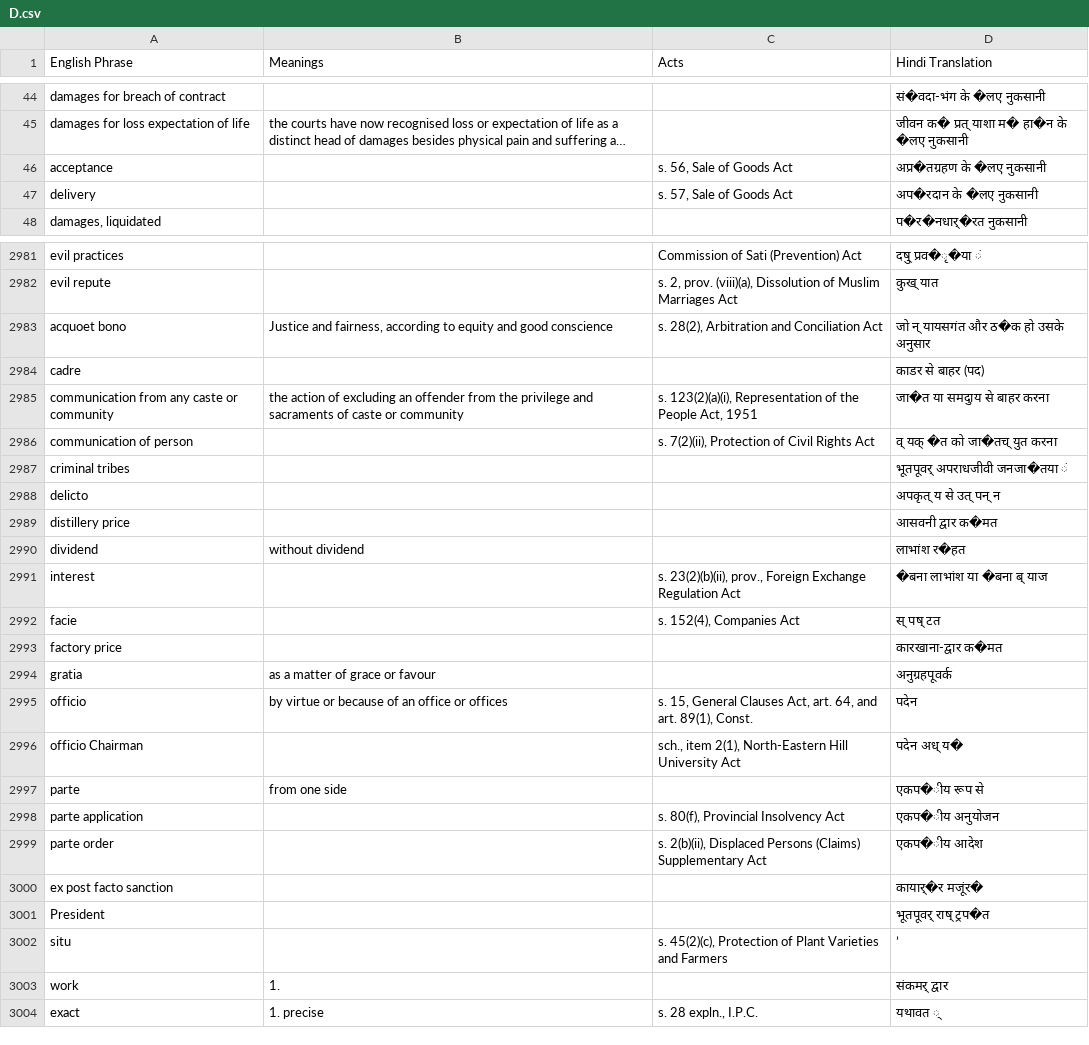
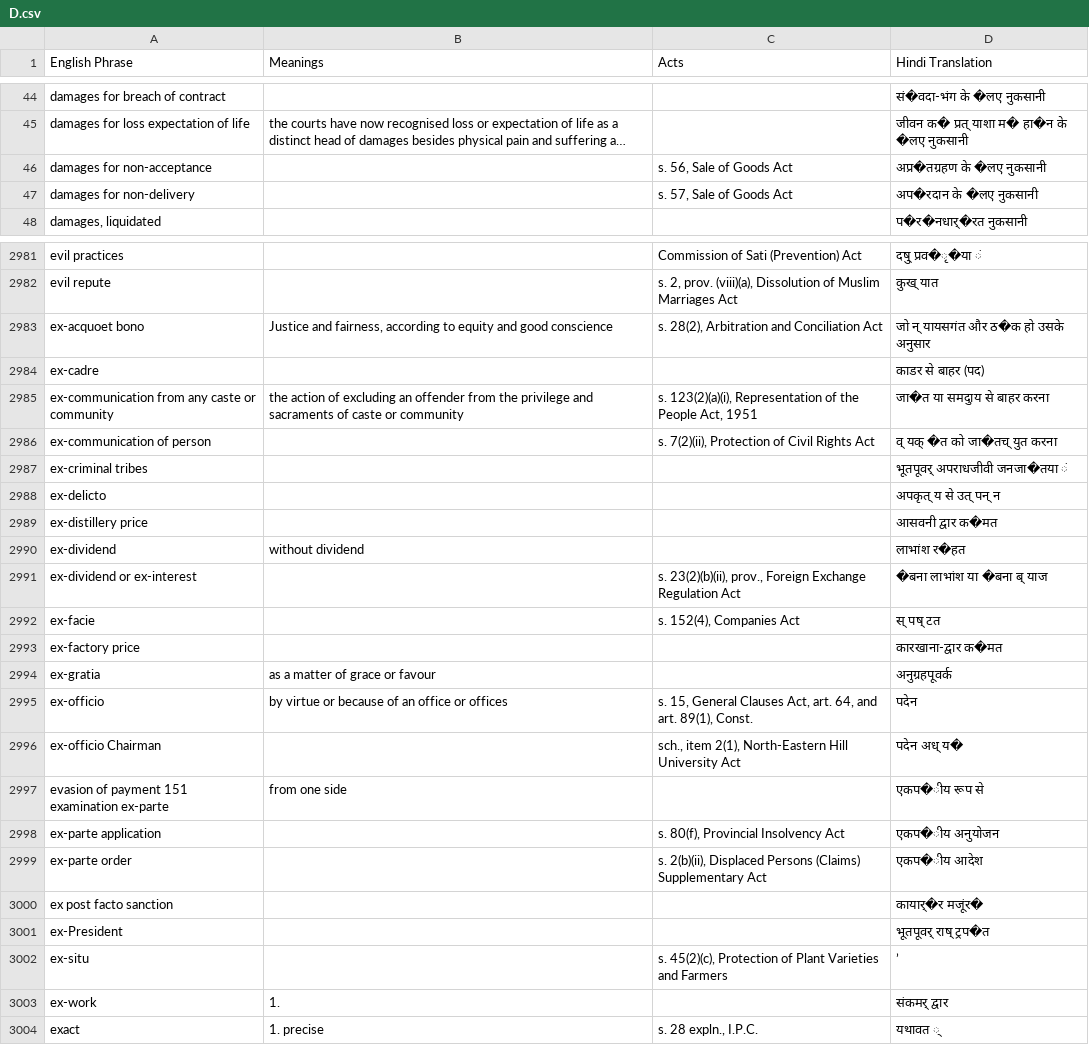
Before and after one commit to e-Vakeel/Translation-Data-Extraction, a CSV file: D.csv, drawn as a sheet; only a part is shown, gaps mark what is left out; long unchanged cells end in …; the diff covers the shown part only; the diff names each change by its address in the sheet, - before the commit and + after, or states it on an @@ line.

```diff
--- a/D.csv
+++ b/D.csv
-A46 (English Phrase): acceptance
+A46 (English Phrase): damages for non-acceptance
-A47 (English Phrase): delivery
+A47 (English Phrase): damages for non-delivery
-A2983 (English Phrase): acquoet bono
+A2983 (English Phrase): ex-acquoet bono
-A2984 (English Phrase): cadre
+A2984 (English Phrase): ex-cadre
-A2985 (English Phrase): communication from any caste or community
+A2985 (English Phrase): ex-communication from any caste or community
-A2986 (English Phrase): communication of person
+A2986 (English Phrase): ex-communication of person
-A2987 (English Phrase): criminal tribes
+A2987 (English Phrase): ex-criminal tribes
-A2988 (English Phrase): delicto
+A2988 (English Phrase): ex-delicto
-A2989 (English Phrase): distillery price
+A2989 (English Phrase): ex-distillery price
-A2990 (English Phrase): dividend
+A2990 (English Phrase): ex-dividend
-A2991 (English Phrase): interest
+A2991 (English Phrase): ex-dividend or ex-interest
-A2992 (English Phrase): facie
+A2992 (English Phrase): ex-facie
-A2993 (English Phrase): factory price
+A2993 (English Phrase): ex-factory price
-A2994 (English Phrase): gratia
+A2994 (English Phrase): ex-gratia
-A2995 (English Phrase): officio
+A2995 (English Phrase): ex-officio
-A2996 (English Phrase): officio Chairman
+A2996 (English Phrase): ex-officio Chairman
-A2997 (English Phrase): parte
+A2997 (English Phrase): evasion of payment 151 examination ex-parte
-A2998 (English Phrase): parte application
+A2998 (English Phrase): ex-parte application
-A2999 (English Phrase): parte order
+A2999 (English Phrase): ex-parte order
-A3001 (English Phrase): President
+A3001 (English Phrase): ex-President
-A3002 (English Phrase): situ
+A3002 (English Phrase): ex-situ
-A3003 (English Phrase): work
+A3003 (English Phrase): ex-work
```
Also changed, not shown: 68 edited cells elsewhere in this file, A.csv, H.csv, 5 other files.
